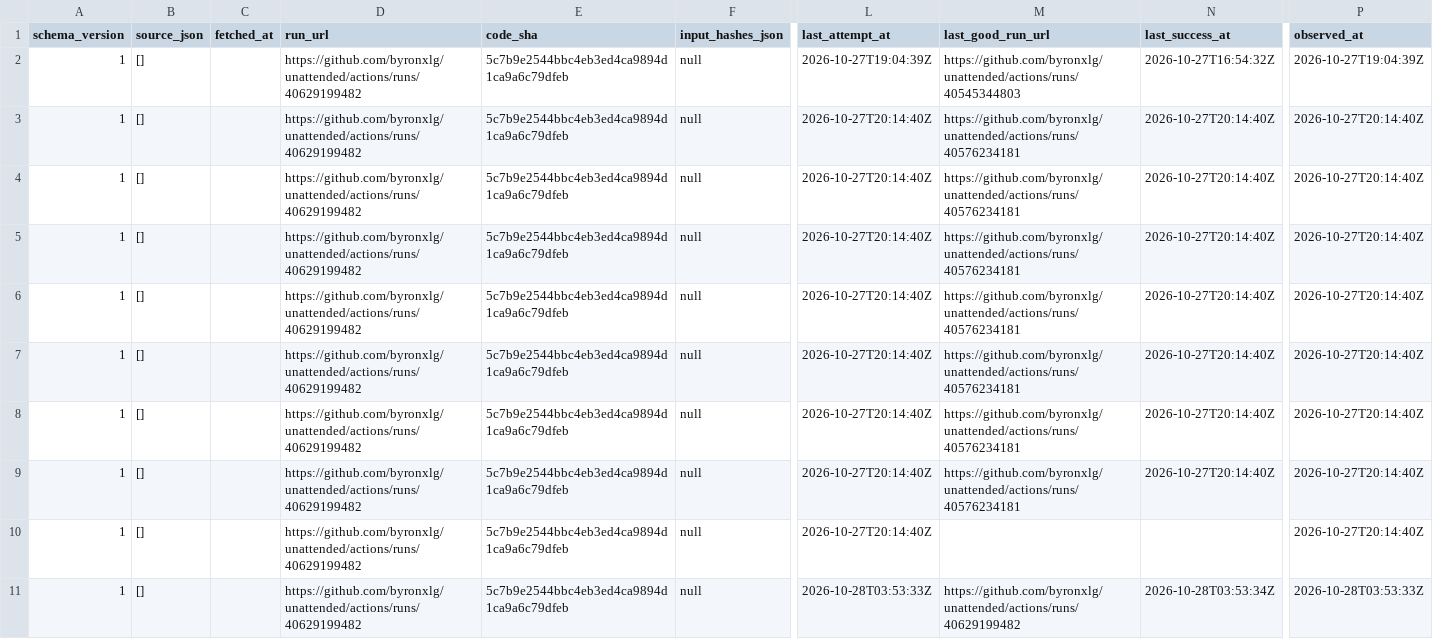
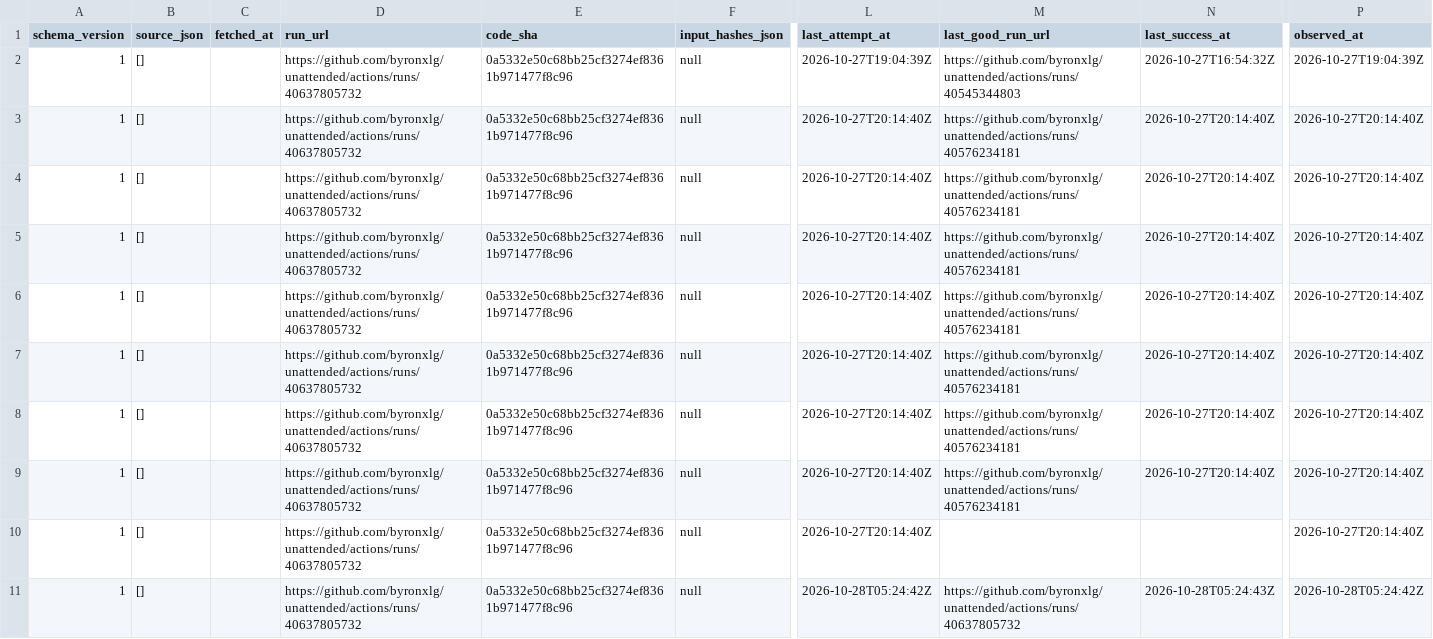
Before and after one commit to byronxlg/unattended, a CSV file: product/nz_election/data/status.csv, drawn as a sheet; only a part is shown, gaps mark what is left out; the diff names each change by its address in the sheet, - before the commit and + after, or states it on an @@ line.

```diff
--- a/product/nz_election/data/status.csv
+++ b/product/nz_election/data/status.csv
-D2:D11 (run_url): https://github.com/byronxlg/unattended/actions/runs/40629199482
+D2:D11 (run_url): https://github.com/byronxlg/unattended/actions/runs/40637805732
-E2:E11 (code_sha): 5c7b9e2544bbc4eb3ed4ca9894d1ca9a6c79dfeb
+E2:E11 (code_sha): 0a5332e50c68bb25cf3274ef8361b971477f8c96
-L11 (last_attempt_at): 2026-10-28T03:53:33Z
+L11 (last_attempt_at): 2026-10-28T05:24:42Z
-M11 (last_good_run_url): https://github.com/byronxlg/unattended/actions/runs/40629199482
+M11 (last_good_run_url): https://github.com/byronxlg/unattended/actions/runs/40637805732
-N11 (last_success_at): 2026-10-28T03:53:34Z
+N11 (last_success_at): 2026-10-28T05:24:43Z
-P11 (observed_at): 2026-10-28T03:53:33Z
+P11 (observed_at): 2026-10-28T05:24:42Z
```
Also changed, not shown: product/nz_election/data/averages.csv, product/nz_election/data/polls.csv, 7 other files.
